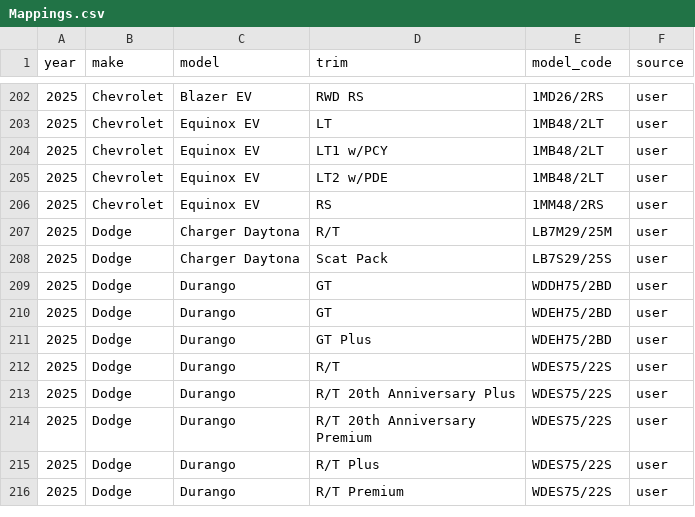
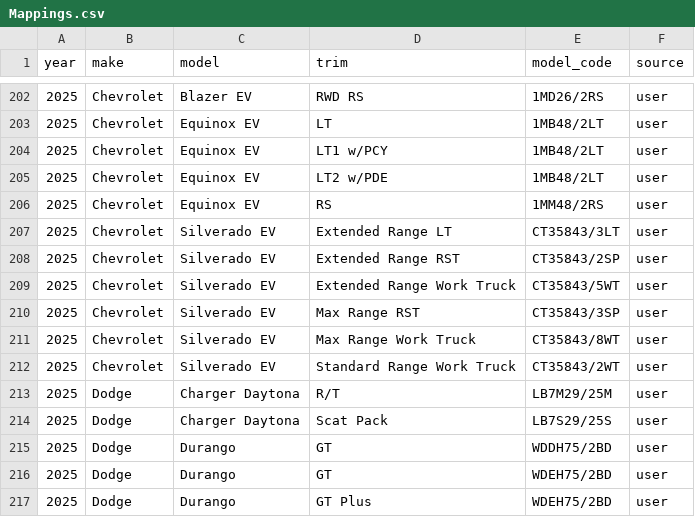
Before and after one commit to klb-text/map, a CSV file: Mappings.csv, drawn as a sheet; only a part is shown, gaps mark what is left out; the shorter side is filled out with more unchanged rows; the diff names each change by its address in the sheet, - before the commit and + after, or states it on an @@ line.

Commit message:
chore(mappings): upsert 6 row(s) via AFF UI - 1770503807.971383

```diff
--- a/Mappings.csv
+++ b/Mappings.csv
+row 207: 2025 | Chevrolet | Silverado EV | Extended Range LT | CT35843/3LT | user
+row 208: 2025 | Chevrolet | Silverado EV | Extended Range RST | CT35843/2SP | user
+row 209: 2025 | Chevrolet | Silverado EV | Extended Range Work Truck | CT35843/5WT | user
+row 210: 2025 | Chevrolet | Silverado EV | Max Range RST | CT35843/3SP | user
+row 211: 2025 | Chevrolet | Silverado EV | Max Range Work Truck | CT35843/8WT | user
+row 212: 2025 | Chevrolet | Silverado EV | Standard Range Work Truck | CT35843/2WT | user
```
